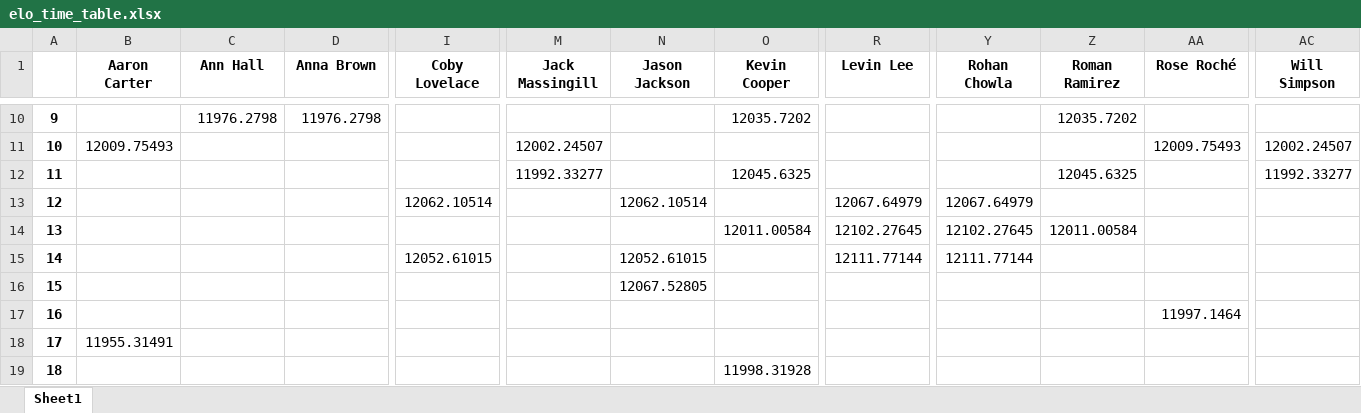
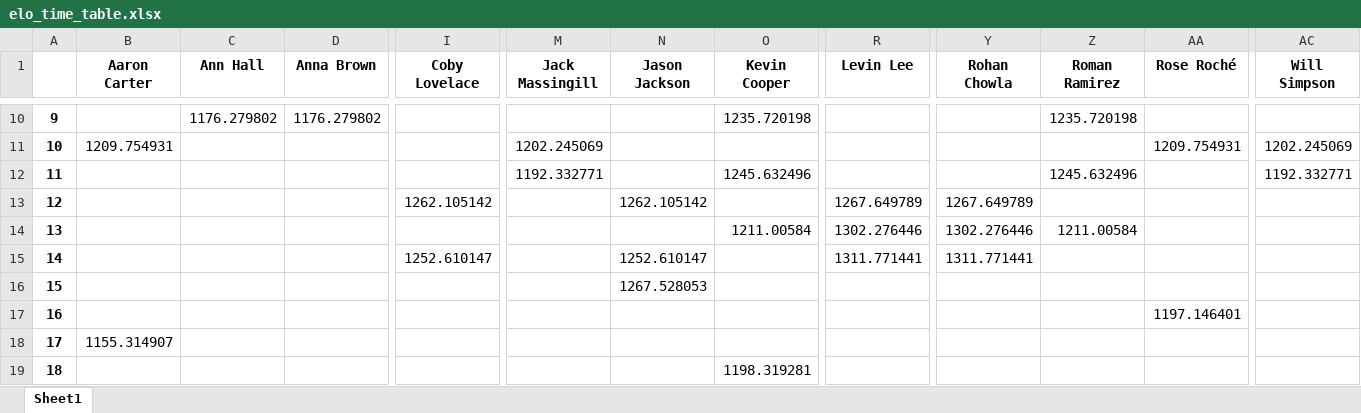
Before and after one commit to notromanramirez/drumline_pong_elo, an Excel workbook: exports/elo_time_table.xlsx, sheet Sheet1, drawn as a sheet; only a part is shown, gaps mark what is left out; values as stored, in another font and other column widths than the file's, no borders; the diff covers the shown part only; the diff names each change by its address in the sheet, - before the commit and + after, or states it on an @@ line.

```diff
--- a/exports/elo_time_table.xlsx (sheet Sheet1)
+++ b/exports/elo_time_table.xlsx (sheet Sheet1)
-C10 (Ann Hall): 11976.2798
+C10 (Ann Hall): 1176.279802
-D10 (Anna Brown): 11976.2798
+D10 (Anna Brown): 1176.279802
-O10 (Kevin Cooper): 12035.7202
+O10 (Kevin Cooper): 1235.720198
-Z10 (Roman Ramirez): 12035.7202
+Z10 (Roman Ramirez): 1235.720198
-B11 (Aaron Carter): 12009.75493
+B11 (Aaron Carter): 1209.754931
-M11 (Jack Massingill): 12002.24507
+M11 (Jack Massingill): 1202.245069
-AA11 (Rose Roché): 12009.75493
+AA11 (Rose Roché): 1209.754931
-AC11 (Will Simpson): 12002.24507
+AC11 (Will Simpson): 1202.245069
-M12 (Jack Massingill): 11992.33277
+M12 (Jack Massingill): 1192.332771
-O12 (Kevin Cooper): 12045.6325
+O12 (Kevin Cooper): 1245.632496
-Z12 (Roman Ramirez): 12045.6325
+Z12 (Roman Ramirez): 1245.632496
-AC12 (Will Simpson): 11992.33277
+AC12 (Will Simpson): 1192.332771
-I13 (Coby Lovelace): 12062.10514
+I13 (Coby Lovelace): 1262.105142
-N13 (Jason Jackson): 12062.10514
+N13 (Jason Jackson): 1262.105142
-R13 (Levin Lee): 12067.64979
+R13 (Levin Lee): 1267.649789
-Y13 (Rohan Chowla): 12067.64979
+Y13 (Rohan Chowla): 1267.649789
-O14 (Kevin Cooper): 12011.00584
+O14 (Kevin Cooper): 1211.00584
-R14 (Levin Lee): 12102.27645
+R14 (Levin Lee): 1302.276446
-Y14 (Rohan Chowla): 12102.27645
+Y14 (Rohan Chowla): 1302.276446
-Z14 (Roman Ramirez): 12011.00584
+Z14 (Roman Ramirez): 1211.00584
-I15 (Coby Lovelace): 12052.61015
+I15 (Coby Lovelace): 1252.610147
-N15 (Jason Jackson): 12052.61015
+N15 (Jason Jackson): 1252.610147
-R15 (Levin Lee): 12111.77144
+R15 (Levin Lee): 1311.771441
-Y15 (Rohan Chowla): 12111.77144
+Y15 (Rohan Chowla): 1311.771441
-N16 (Jason Jackson): 12067.52805
+N16 (Jason Jackson): 1267.528053
-AA17 (Rose Roché): 11997.1464
+AA17 (Rose Roché): 1197.146401
-B18 (Aaron Carter): 11955.31491
+B18 (Aaron Carter): 1155.314907
-O19 (Kevin Cooper): 11998.31928
+O19 (Kevin Cooper): 1198.319281
```
Also changed, not shown: 228 edited cells elsewhere in this sheet, exports/player_elo_table.xlsx, 4 other files.
